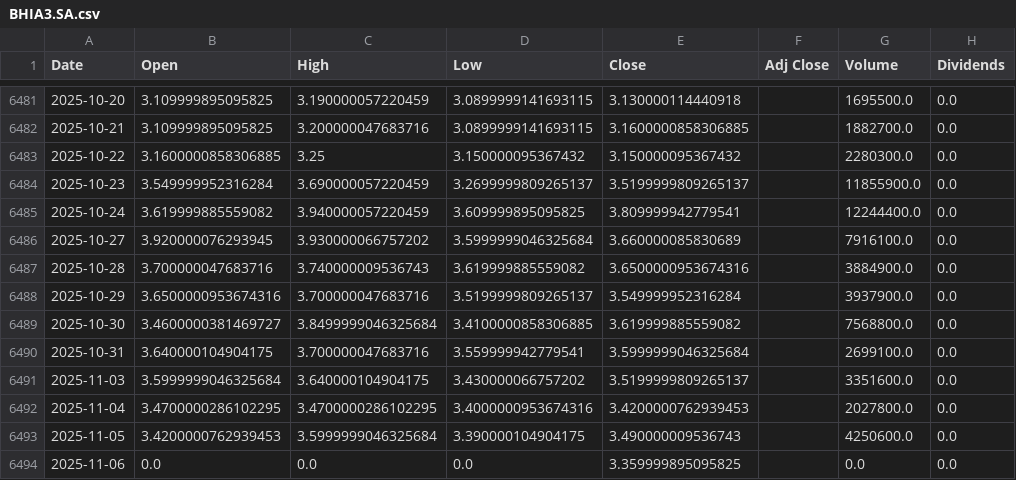
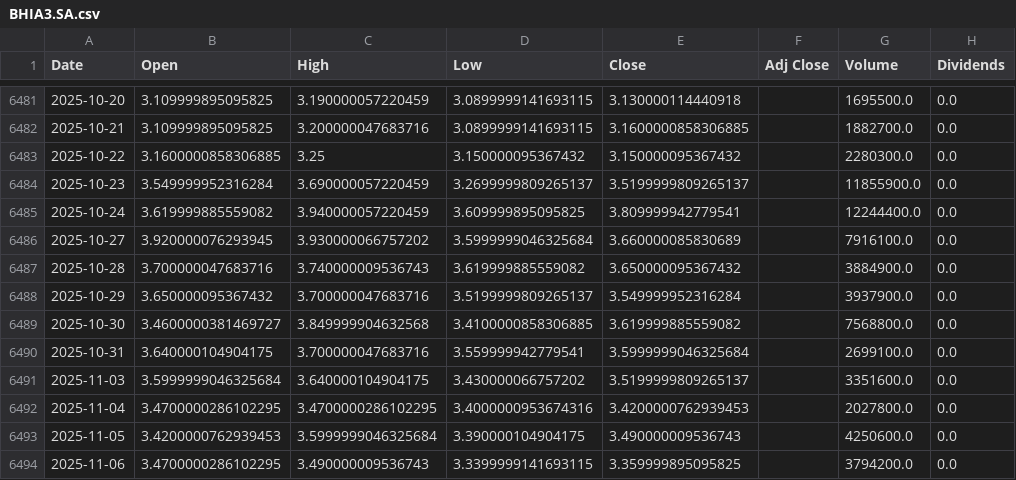
Before and after one commit to LeoRodaelli/investAI, a CSV file: BHIA3.SA.csv, drawn as a sheet; only a part is shown, gaps mark what is left out; the diff names each change by its address in the sheet, - before the commit and + after, or states it on an @@ line.

```diff
--- a/BHIA3.SA.csv
+++ b/BHIA3.SA.csv
-E6487 (Close): 3.6500000953674316
+E6487 (Close): 3.650000095367432
-B6488 (Open): 3.6500000953674316
+B6488 (Open): 3.650000095367432
-C6489 (High): 3.8499999046325684
+C6489 (High): 3.849999904632568
-B6494 (Open): 0.0
+B6494 (Open): 3.4700000286102295
-C6494 (High): 0.0
+C6494 (High): 3.490000009536743
-D6494 (Low): 0.0
+D6494 (Low): 3.3399999141693115
-G6494 (Volume): 0.0
+G6494 (Volume): 3794200.0
```
Also changed, not shown: AMZO34.SA.csv, BTC-USD.csv, 36 other files.
